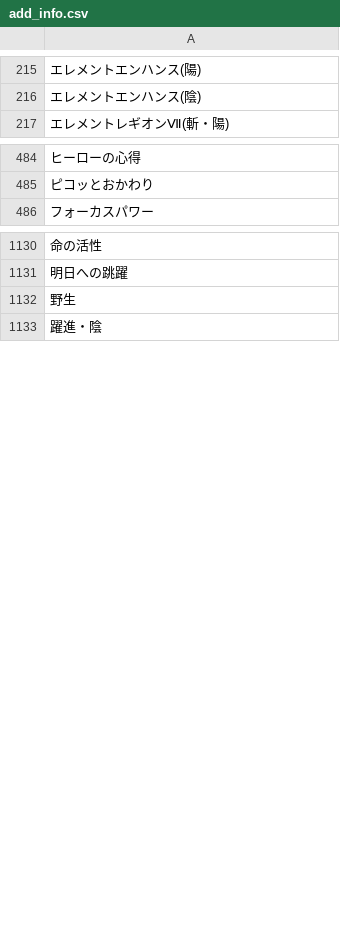
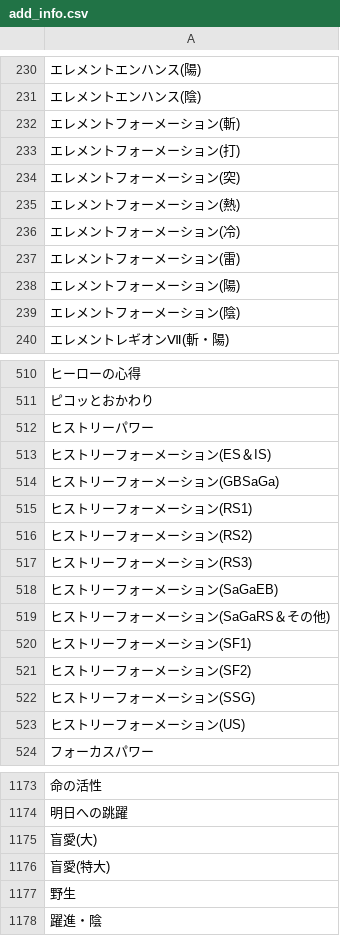
Before and after one commit to JESSY-RS/web-rs-tools, a CSV file: data/add_info.csv, drawn as a sheet; only a part is shown, gaps mark what is left out; the diff covers the shown part only; the diff names each change by its address in the sheet, - before the commit and + after, or states it on an @@ line.

```diff
--- a/data/add_info.csv
+++ b/data/add_info.csv
+row 232: エレメントフォーメーション(斬)
+row 233: エレメントフォーメーション(打)
+row 234: エレメントフォーメーション(突)
+row 235: エレメントフォーメーション(熱)
+row 236: エレメントフォーメーション(冷)
+row 237: エレメントフォーメーション(雷)
+row 238: エレメントフォーメーション(陽)
+row 239: エレメントフォーメーション(陰)
+row 512: ヒストリーパワー
+row 513: ヒストリーフォーメーション(ES＆IS)
+row 514: ヒストリーフォーメーション(GBSaGa)
+row 515: ヒストリーフォーメーション(RS1)
+row 516: ヒストリーフォーメーション(RS2)
+row 517: ヒストリーフォーメーション(RS3)
+row 518: ヒストリーフォーメーション(SaGaEB)
+row 519: ヒストリーフォーメーション(SaGaRS＆その他)
+row 520: ヒストリーフォーメーション(SF1)
+row 521: ヒストリーフォーメーション(SF2)
+row 522: ヒストリーフォーメーション(SSG)
+row 523: ヒストリーフォーメーション(US)
+row 1175: 盲愛(大)
+row 1176: 盲愛(特大)
```
Also changed, not shown: 24 added rows elsewhere in this file, data/armor-main.csv, data/armor-sub.csv, 5 other files.
